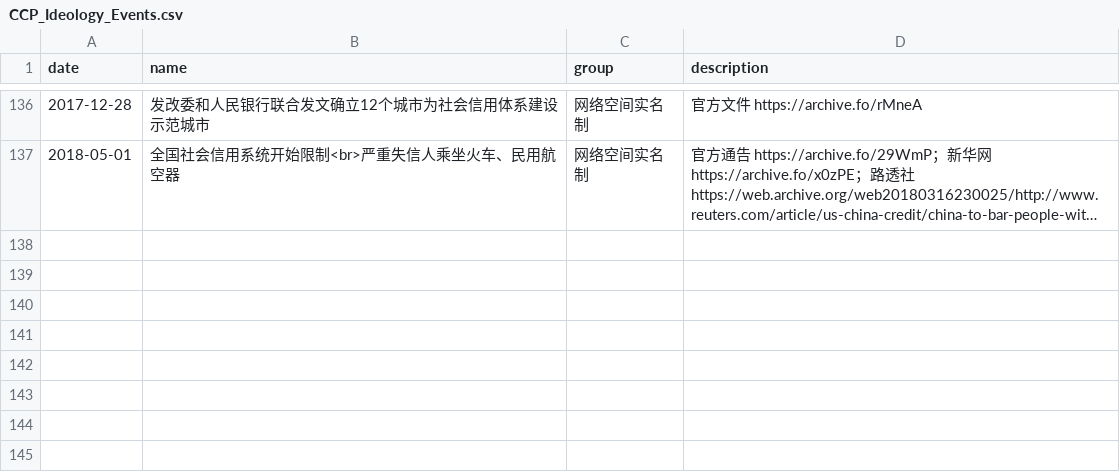
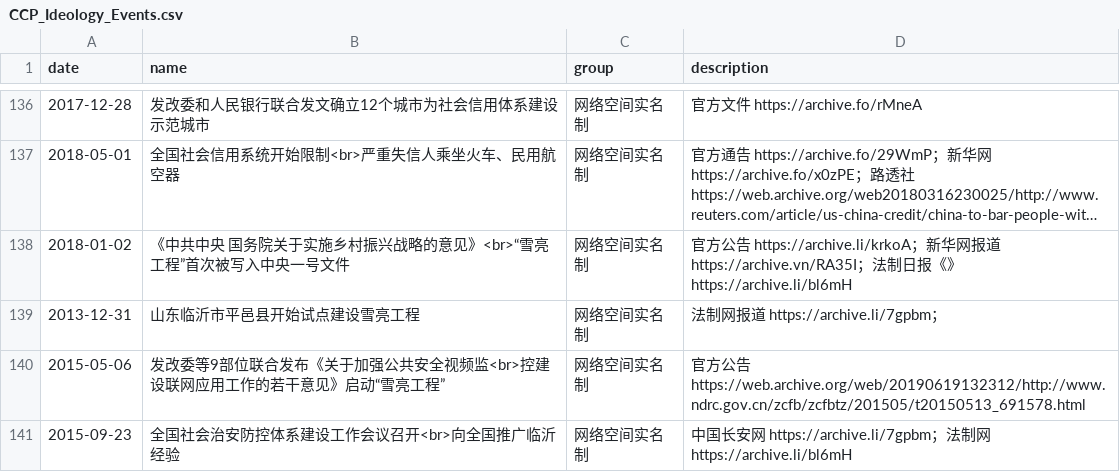
Before and after one commit to chinatimeline/data, a CSV file: ideology/CCP_Ideology_Events.csv, drawn as a sheet; only a part is shown, gaps mark what is left out; long unchanged cells end in …; the diff names each change by its address in the sheet, - before the commit and + after, or states it on an @@ line.

Commit message:
雪亮工程

```diff
--- a/ideology/CCP_Ideology_Events.csv
+++ b/ideology/CCP_Ideology_Events.csv
+row 138: 2018-01-02 | 《中共中央 国务院关于实施乡村振兴战略的意见》<br>“雪亮工程”首次被写入中央一号文件 | 网络空间实名制 | 官方公告 https://archive.li/krkoA；新华网报道 https://archive.vn/RA35I；法制日报《》 https://archive.li/bl6mH
+row 139: 2013-12-31 | 山东临沂市平邑县开始试点建设雪亮工程 | 网络空间实名制 | 法制网报道 https://archive.li/7gpbm；
+row 140: 2015-05-06 | 发改委等9部位联合发布《关于加强公共安全视频监<br>控建设联网应用工作的若干意见》启动“雪亮工程” | 网络空间实名制 | 官方公告 https://web.archive.org/web/20190619132312/http://www.ndrc.gov.cn/zcfb/zcfbtz/201505/t20150513_691578.html
+row 141: 2015-09-23 | 全国社会治安防控体系建设工作会议召开<br>向全国推广临沂经验 | 网络空间实名制 | 中国长安网 https://archive.li/7gpbm；法制网 https://archive.li/bl6mH
```
